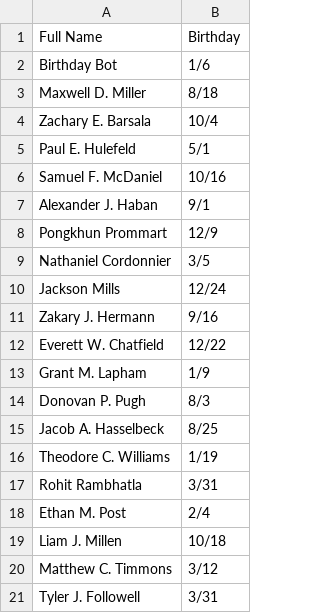
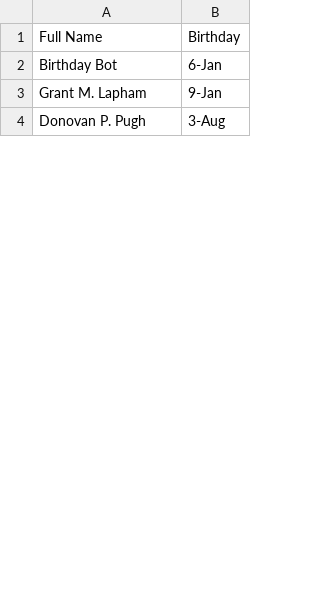
Before and after one commit to gimes28/GroupMe-BirthdayBot, a CSV file: birthday-list.csv, drawn as a sheet; only a part is shown; the diff covers the shown part only.

Commit message:
Add files via upload

```diff
--- a/birthday-list.csv
+++ b/birthday-list.csv
@@ -1,21 +1,4 @@
 Full Name,Birthday
-Birthday Bot,1/6
-Maxwell D. Miller,8/18
-Zachary E. Barsala,10/4
-Paul E. Hulefeld,5/1
-Samuel F. McDaniel,10/16
-Alexander J. Haban,9/1
-Pongkhun Prommart,12/9
-Nathaniel Cordonnier,3/5
-Jackson Mills,12/24
-Zakary J. Hermann,9/16
-Everett W. Chatfield,12/22
-Grant M. Lapham,1/9
-Donovan P. Pugh,8/3
-Jacob A. Hasselbeck,8/25
-Theodore C. Williams,1/19
-Rohit Rambhatla,3/31
-Ethan M. Post,2/4
-Liam J. Millen,10/18
-Matthew C. Timmons,3/12
-Tyler J. Followell,3/31
+Birthday Bot,6-Jan
+Grant M. Lapham,9-Jan
+Donovan P. Pugh,3-Aug
```
Also changed, not shown: 13 added rows, 15 removed rows and 83 edited cells elsewhere in this file.
